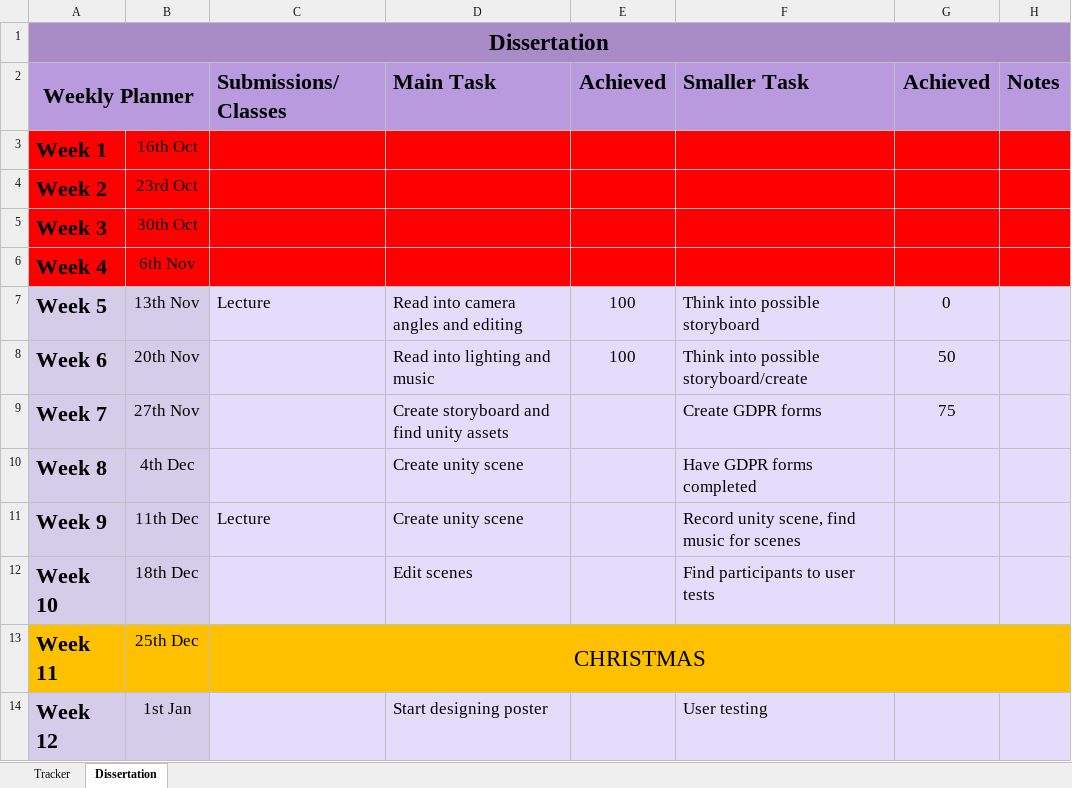
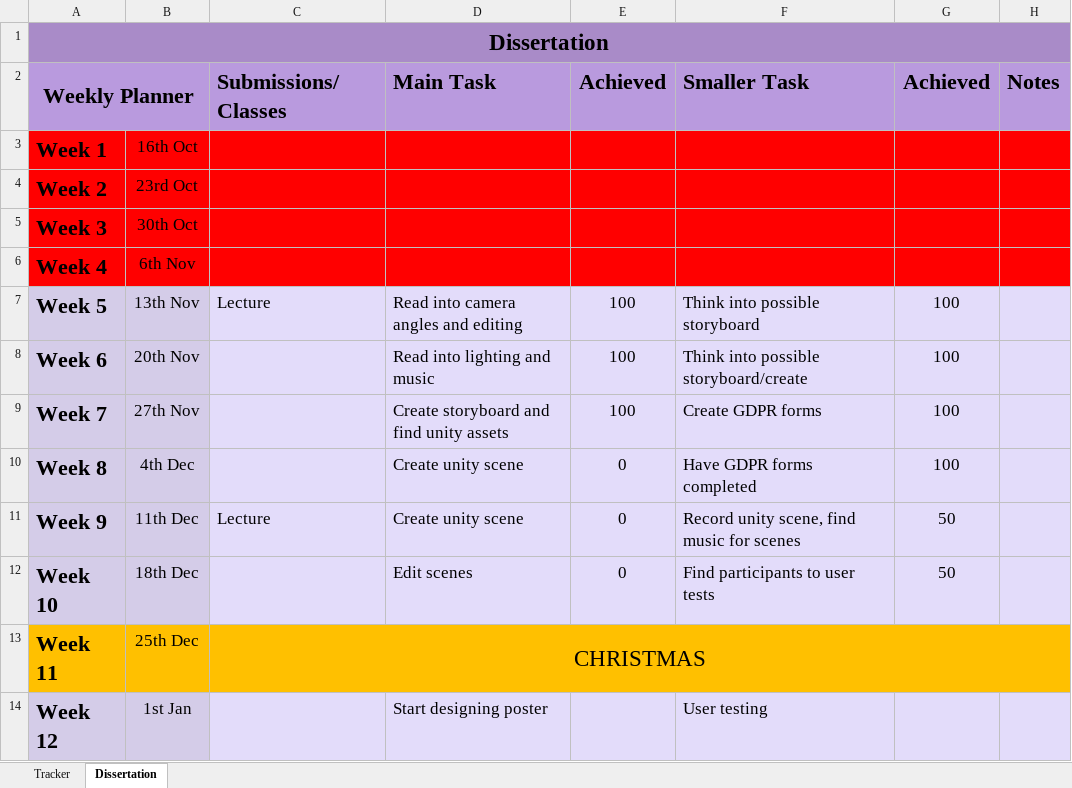
Before and after one commit to RandumbFluke/Dissertation, an Excel workbook: New Idea/Planner.xlsx, sheet Dissertation, drawn as a sheet; only a part is shown; values as stored, in another font and other column widths than the file's, no borders; conditional formats not drawn; the diff names each change by its address in the sheet, - before the commit and + after, or states it on an @@ line.

Commit message:
sifu
updated planner, scanned storyboards, references

```diff
--- a/New Idea/Planner.xlsx (sheet Dissertation)
+++ b/New Idea/Planner.xlsx (sheet Dissertation)
-G7 (Achieved): 0
+G7 (Achieved): 100
-G8 (Achieved): 50
+G8 (Achieved): 100
-E9 (Achieved): (empty)
+E9 (Achieved): 100
-G9 (Achieved): 75
+G9 (Achieved): 100
-E10:E12 (Achieved): (empty)
+E10:E12 (Achieved): 0
-G10 (Achieved): (empty)
+G10 (Achieved): 100
-G11:G12 (Achieved): (empty)
+G11:G12 (Achieved): 50
```
Also changed, not shown: 4 other files.
